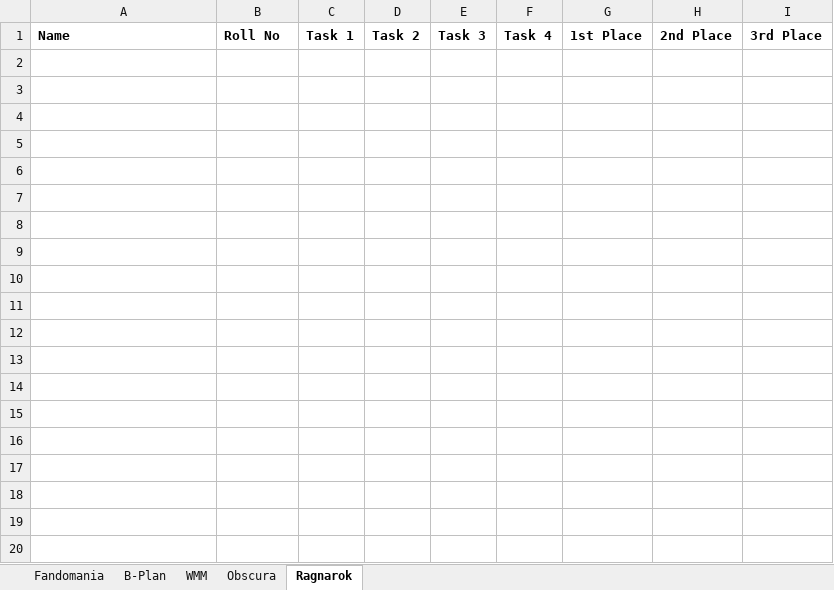
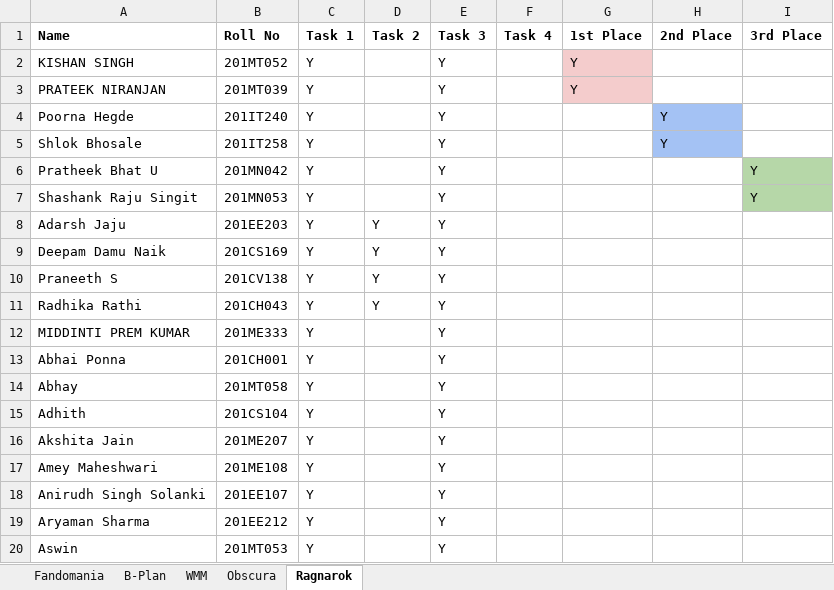
Before and after one commit to ISTE-NITK/iste.nitk.ac.in, an Excel workbook: SQ1 Leaderboard-Points.xlsx, sheet Ragnarok, drawn as a sheet; only a part is shown; values as stored, in another font and other column widths than the file's, no borders; charts and pictures not drawn; the diff covers the shown part only; the diff names each change by its address in the sheet, - before the commit and + after, or states it on an @@ line.

Commit message:
FInal leaderboard update

```diff
--- a/SQ1 Leaderboard-Points.xlsx (sheet Ragnarok)
+++ b/SQ1 Leaderboard-Points.xlsx (sheet Ragnarok)
+row 2: KISHAN SINGH | 201MT052 | Y |  | Y |  | Y
+row 3: PRATEEK NIRANJAN | 201MT039 | Y |  | Y |  | Y
+row 4: Poorna Hegde | 201IT240 | Y |  | Y |  |  | Y
+row 5: Shlok Bhosale | 201IT258 | Y |  | Y |  |  | Y
+row 6: Pratheek Bhat U | 201MN042 | Y |  | Y |  |  |  | Y
+row 7: Shashank Raju Singit | 201MN053 | Y |  | Y |  |  |  | Y
+row 8: Adarsh Jaju | 201EE203 | Y | Y | Y
+row 9: Deepam Damu Naik | 201CS169 | Y | Y | Y
+row 10: Praneeth S | 201CV138 | Y | Y | Y
+row 11: Radhika Rathi | 201CH043 | Y | Y | Y
+row 12: MIDDINTI PREM KUMAR | 201ME333 | Y |  | Y
+row 13: Abhai Ponna | 201CH001 | Y |  | Y
+row 14: Abhay | 201MT058 | Y |  | Y
+row 15: Adhith | 201CS104 | Y |  | Y
+row 16: Akshita Jain | 201ME207 | Y |  | Y
+row 17: Amey Maheshwari | 201ME108 | Y |  | Y
+row 18: Anirudh Singh Solanki | 201EE107 | Y |  | Y
+row 19: Aryaman Sharma | 201EE212 | Y |  | Y
+row 20: Aswin | 201MT053 | Y |  | Y
```
Also changed, not shown: 99 added rows elsewhere in this sheet, 1 other file.
